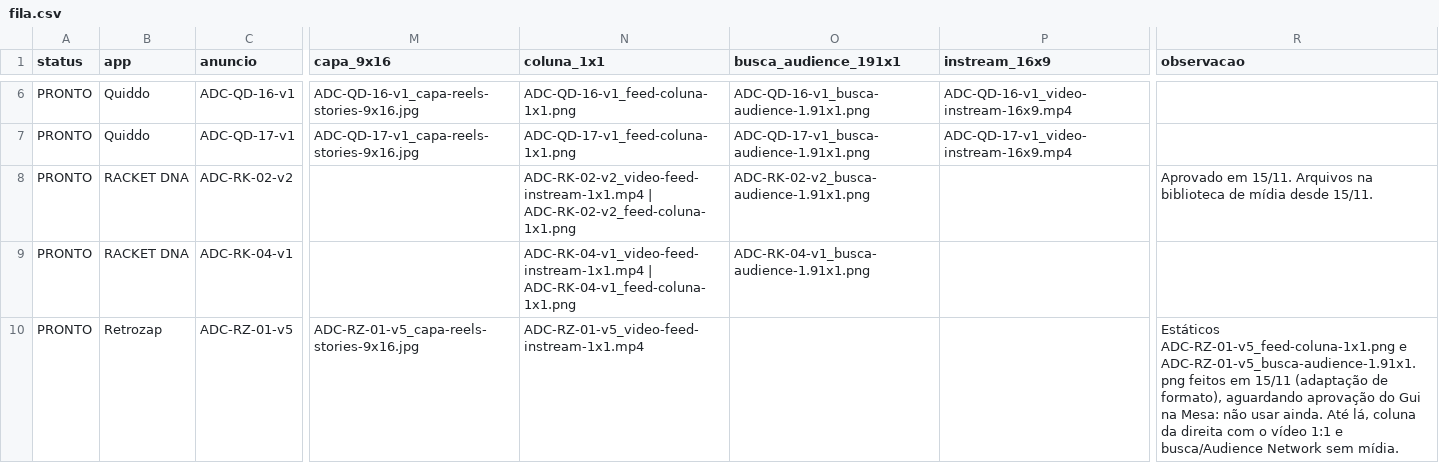
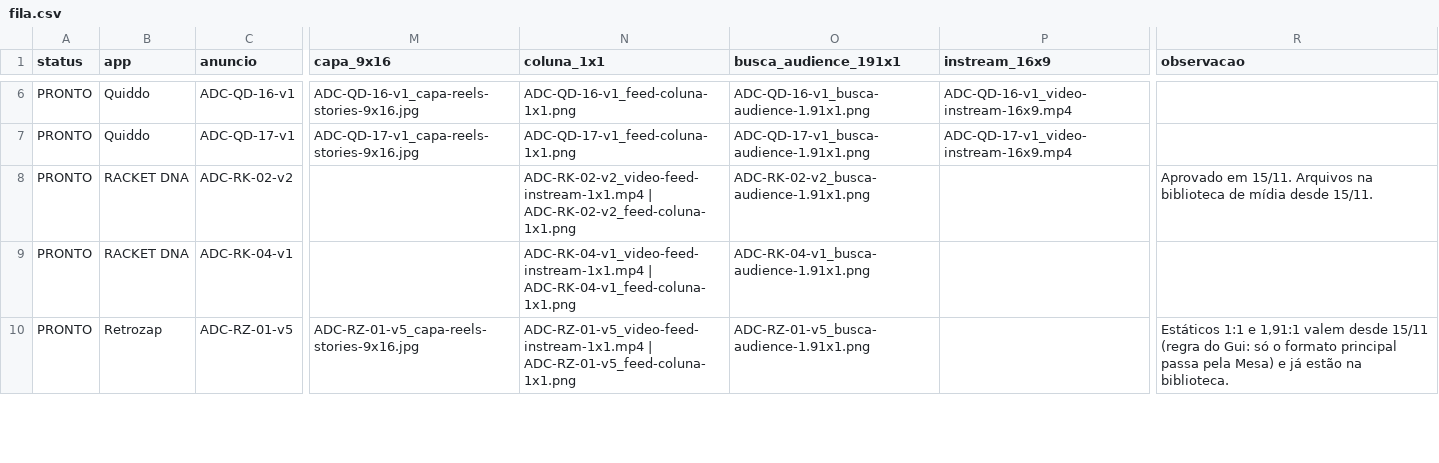
Before and after one commit to gtorniero/beyondtheworkproject, a CSV file: growth/anuncios/fila.csv, drawn as a sheet; only a part is shown, gaps mark what is left out; the diff covers the shown part only; the diff names each change by its address in the sheet, - before the commit and + after, or states it on an @@ line.

```diff
--- a/growth/anuncios/fila.csv
+++ b/growth/anuncios/fila.csv
-N10 (coluna_1x1): ADC-RZ-01-v5_video-feed-instream-1x1.mp4
+N10 (coluna_1x1): ADC-RZ-01-v5_video-feed-instream-1x1.mp4 | ADC-RZ-01-v5_feed-coluna-1x1.png
-O10 (busca_audience_191x1): (empty)
+O10 (busca_audience_191x1): ADC-RZ-01-v5_busca-audience-1.91x1.png
-R10 (observacao): Estáticos ADC-RZ-01-v5_feed-coluna-1x1.png e ADC-RZ-01-v5_busca-audience-1.91x1.png feitos em 15/11 (adaptação de formato), aguardando aprovação do Gui na Mesa: não usar ainda. Até lá, coluna da direita com o vídeo 1:1 e busca/Audience Network sem mídia.
+R10 (observacao): Estáticos 1:1 e 1,91:1 valem desde 15/11 (regra do Gui: só o formato principal passa pela Mesa) e já estão na biblioteca.
```
Also changed, not shown: 97 edited cells elsewhere in this file.
